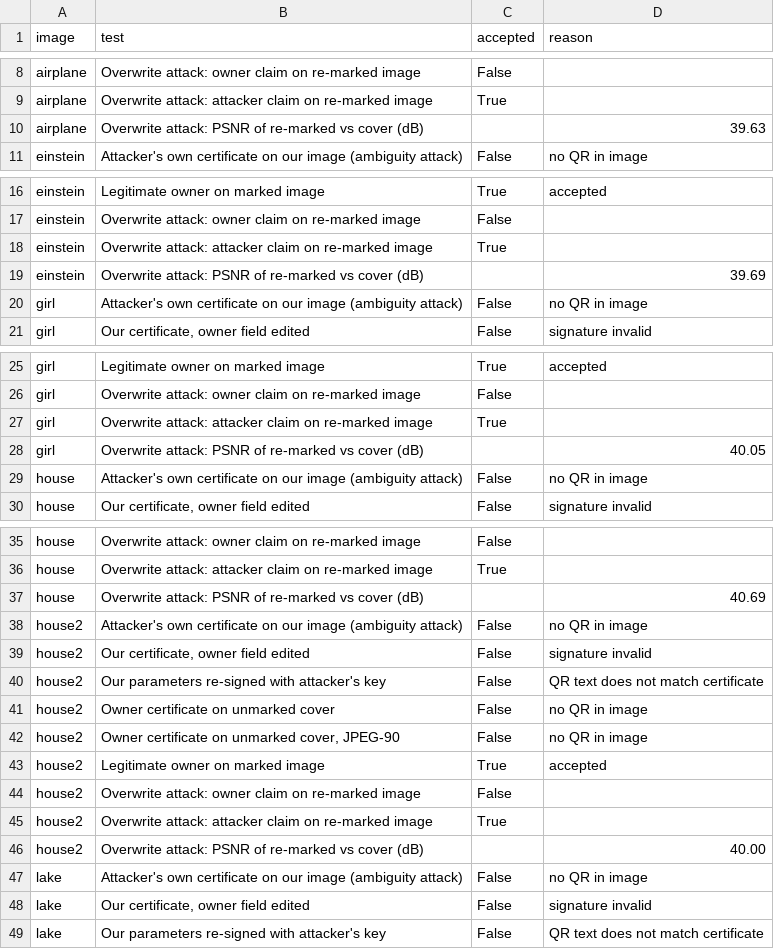
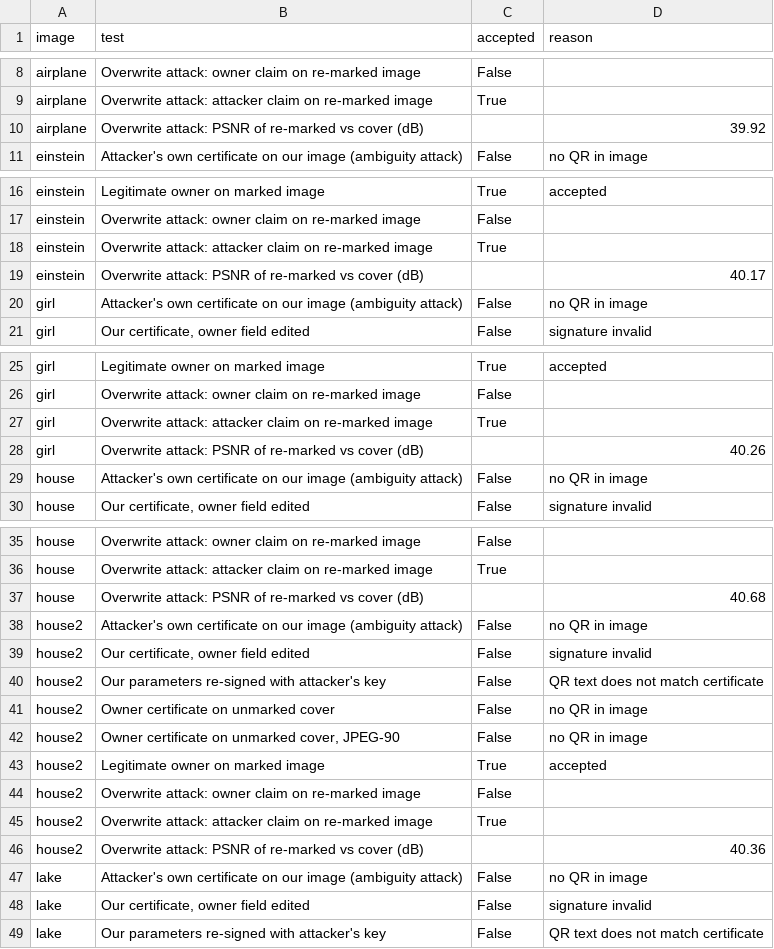
Before and after one commit to nandikaagarwall/Hybrid-Image-Security, a CSV file: paper/out/ownership_tests.csv, drawn as a sheet; only a part is shown, gaps mark what is left out; the diff covers the shown part only.

```diff
--- a/paper/out/ownership_tests.csv
+++ b/paper/out/ownership_tests.csv
@@ -9,3 +9,3 @@ airplane,Overwrite attack: owner claim on re-marked image,False,
 airplane,Overwrite attack: attacker claim on re-marked image,True,
-airplane,Overwrite attack: PSNR of re-marked vs cover (dB),,39.63
+airplane,Overwrite attack: PSNR of re-marked vs cover (dB),,39.92
 einstein,Attacker's own certificate on our image (ambiguity attack),False,no QR in image
@@ -18,3 +18,3 @@ einstein,Overwrite attack: owner claim on re-marked image,False,
 einstein,Overwrite attack: attacker claim on re-marked image,True,
-einstein,Overwrite attack: PSNR of re-marked vs cover (dB),,39.69
+einstein,Overwrite attack: PSNR of re-marked vs cover (dB),,40.17
 girl,Attacker's own certificate on our image (ambiguity attack),False,no QR in image
@@ -27,3 +27,3 @@ girl,Overwrite attack: owner claim on re-marked image,False,
 girl,Overwrite attack: attacker claim on re-marked image,True,
-girl,Overwrite attack: PSNR of re-marked vs cover (dB),,40.05
+girl,Overwrite attack: PSNR of re-marked vs cover (dB),,40.26
 house,Attacker's own certificate on our image (ambiguity attack),False,no QR in image
@@ -36,3 +36,3 @@ house,Overwrite attack: owner claim on re-marked image,False,
 house,Overwrite attack: attacker claim on re-marked image,True,
-house,Overwrite attack: PSNR of re-marked vs cover (dB),,40.69
+house,Overwrite attack: PSNR of re-marked vs cover (dB),,40.68
 house2,Attacker's own certificate on our image (ambiguity attack),False,no QR in image
@@ -45,3 +45,3 @@ house2,Overwrite attack: owner claim on re-marked image,False,
 house2,Overwrite attack: attacker claim on re-marked image,True,
-house2,Overwrite attack: PSNR of re-marked vs cover (dB),,40.00
+house2,Overwrite attack: PSNR of re-marked vs cover (dB),,40.36
 lake,Attacker's own certificate on our image (ambiguity attack),False,no QR in image
```
Also changed, not shown: 7 edited cells elsewhere in this file, paper/out/robustness_D.csv, paper/out/table_table7.csv, 46 other files.
